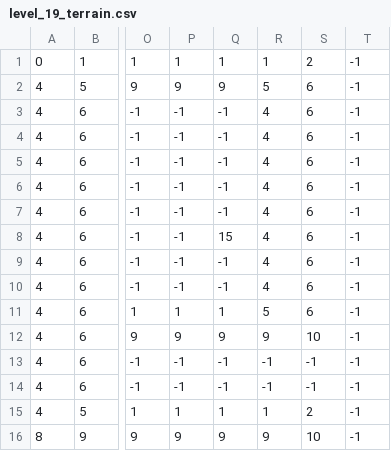
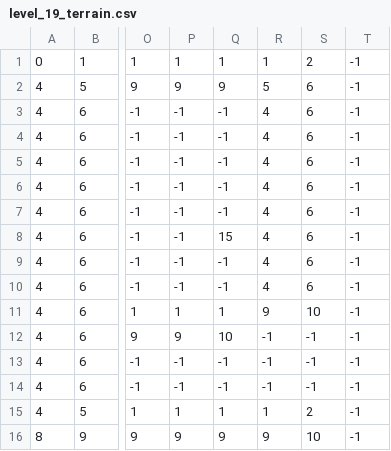
Before and after one commit to marcogonzalez99/GamesDev, a CSV file: 2d-Mario/2-Level/levels/19/level_19_terrain.csv, drawn as a sheet; only a part is shown, gaps mark what is left out; the diff names each change by its address in the sheet, - before the commit and + after, or states it on an @@ line.

Commit message:
level adjustment

```diff
--- a/2d-Mario/2-Level/levels/19/level_19_terrain.csv
+++ b/2d-Mario/2-Level/levels/19/level_19_terrain.csv
-R11: 5
+R11: 9
-S11: 6
+S11: 10
-Q12: 9
+Q12: 10
-R12: 9
+R12: -1
-S12: 10
+S12: -1
```
Also changed, not shown: 1 other file.
